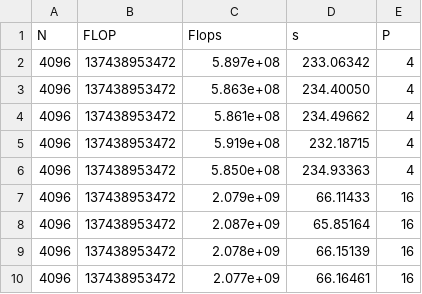
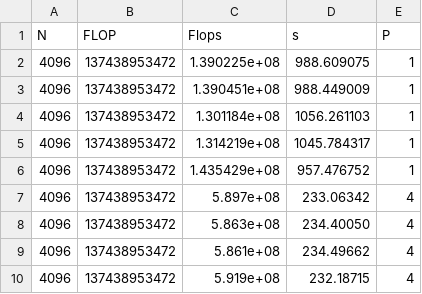
Before and after one commit to awwle6107/eecs569_assignment, a CSV file: hw3/mpi_matrix_multiply.csv, drawn as a sheet; only a part is shown; the shorter side is filled out with more unchanged rows; the diff names each change by its address in the sheet, - before the commit and + after, or states it on an @@ line.

```diff
--- a/hw3/mpi_matrix_multiply.csv
+++ b/hw3/mpi_matrix_multiply.csv
+row 2: 4096 | 137438953472 | 1.390225e+08 | 988.609075 | 1
+row 3: 4096 | 137438953472 | 1.390451e+08 | 988.449009 | 1
+row 4: 4096 | 137438953472 | 1.301184e+08 | 1056.261103 | 1
+row 5: 4096 | 137438953472 | 1.314219e+08 | 1045.784317 | 1
+row 6: 4096 | 137438953472 | 1.435429e+08 | 957.476752 | 1
```
Also changed, not shown: 15 other files.
